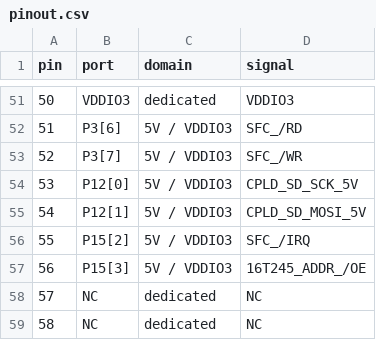
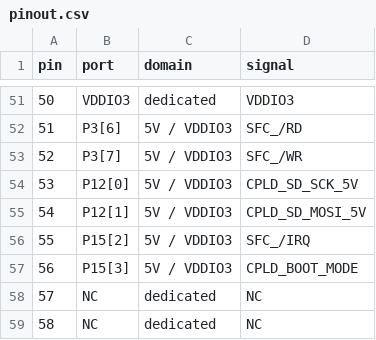
Before and after one commit to ee373/SnesBuilder, a CSV file: Docs/pinout.csv, drawn as a sheet; only a part is shown, gaps mark what is left out.

```diff
--- a/Docs/pinout.csv
+++ b/Docs/pinout.csv
@@ -56,3 +56,3 @@ pin,port,domain,signal
 55,P15[2],5V / VDDIO3,SFC_/IRQ
-56,P15[3],5V / VDDIO3,16T245_ADDR_/OE
+56,P15[3],5V / VDDIO3,CPLD_BOOT_MODE
 57,NC,dedicated,NC
```
Also changed, not shown: 2 other files.
